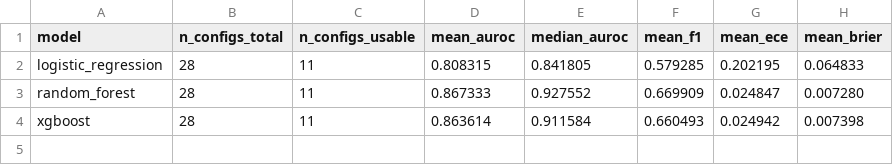
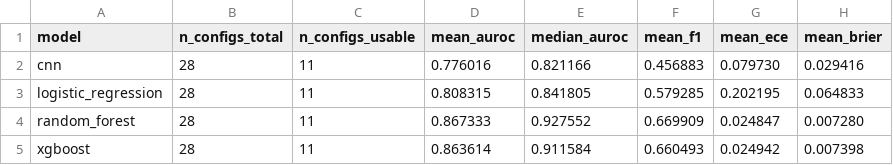
Before and after one commit to aakibinesar/DNA-Storage-Reliability, a CSV file: results/model_comparison/model_comparison_summary.csv, drawn as a sheet; the diff names each change by its address in the sheet, - before the commit and + after, or states it on an @@ line.

Commit message:
Add CNN models and updated model-comparison results (n=10000)
Trains the 1D CNN (models/train_cnn.py) on real n=10000 data for all 28
configs via scratch_train_cnn_all.py -- 37.6 min total, zero failures.

Re-runs model_comparison.py --cnn-models-dir --bootstrap: the CNN
underperforms XGBoost/RF/LR on both target configs (sub15_k3_simple:
0.555 vs 0.605-0.623; sub15_k3_constrained: 0.505, essentially chance,
vs 0.562-0.572) -- a clean negative result for the "raw sequence has
hidden signal the hand-crafted features miss" hypothesis, on a dataset
this size.

```diff
--- a/results/model_comparison/model_comparison_summary.csv
+++ b/results/model_comparison/model_comparison_summary.csv
+row 2: cnn | 28 | 11 | 0.776016 | 0.821166 | 0.456883 | 0.079730 | 0.029416
```
Also changed, not shown: 29 other files.
